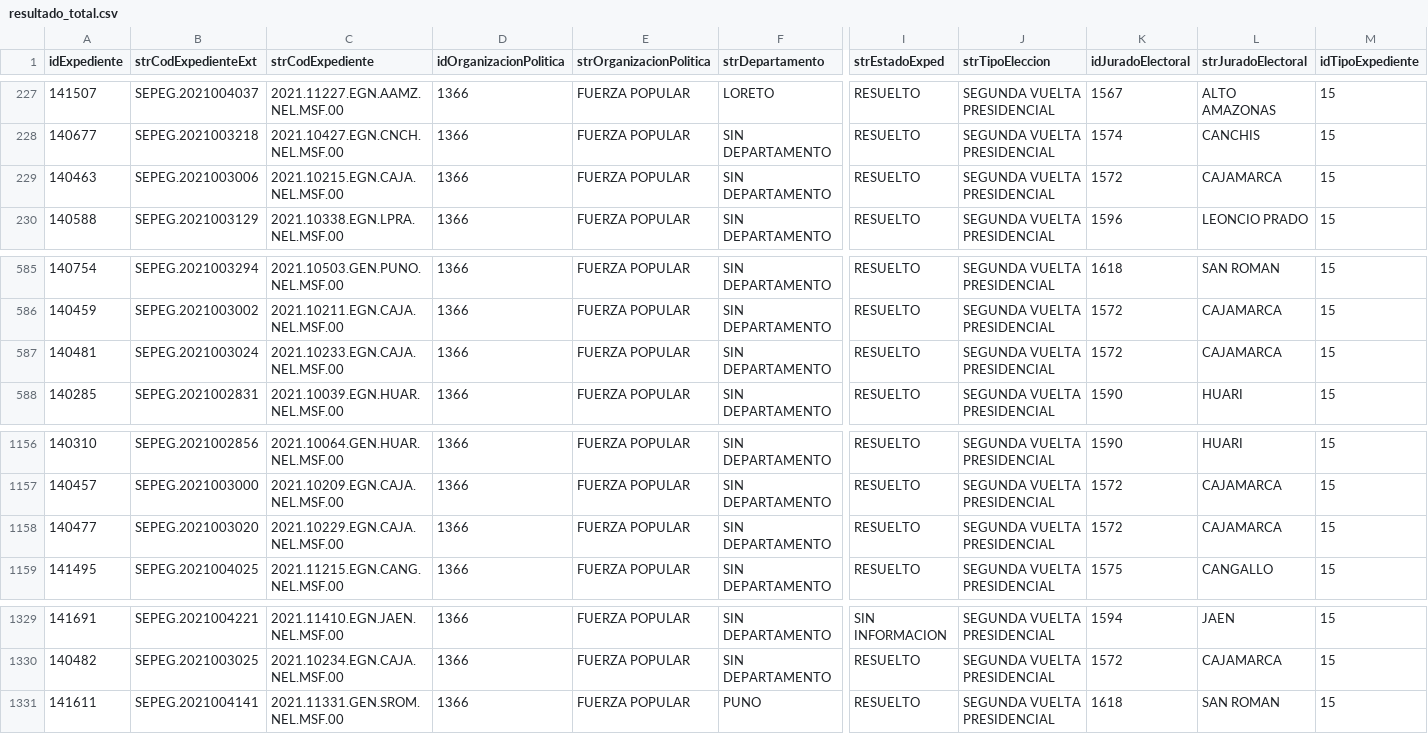
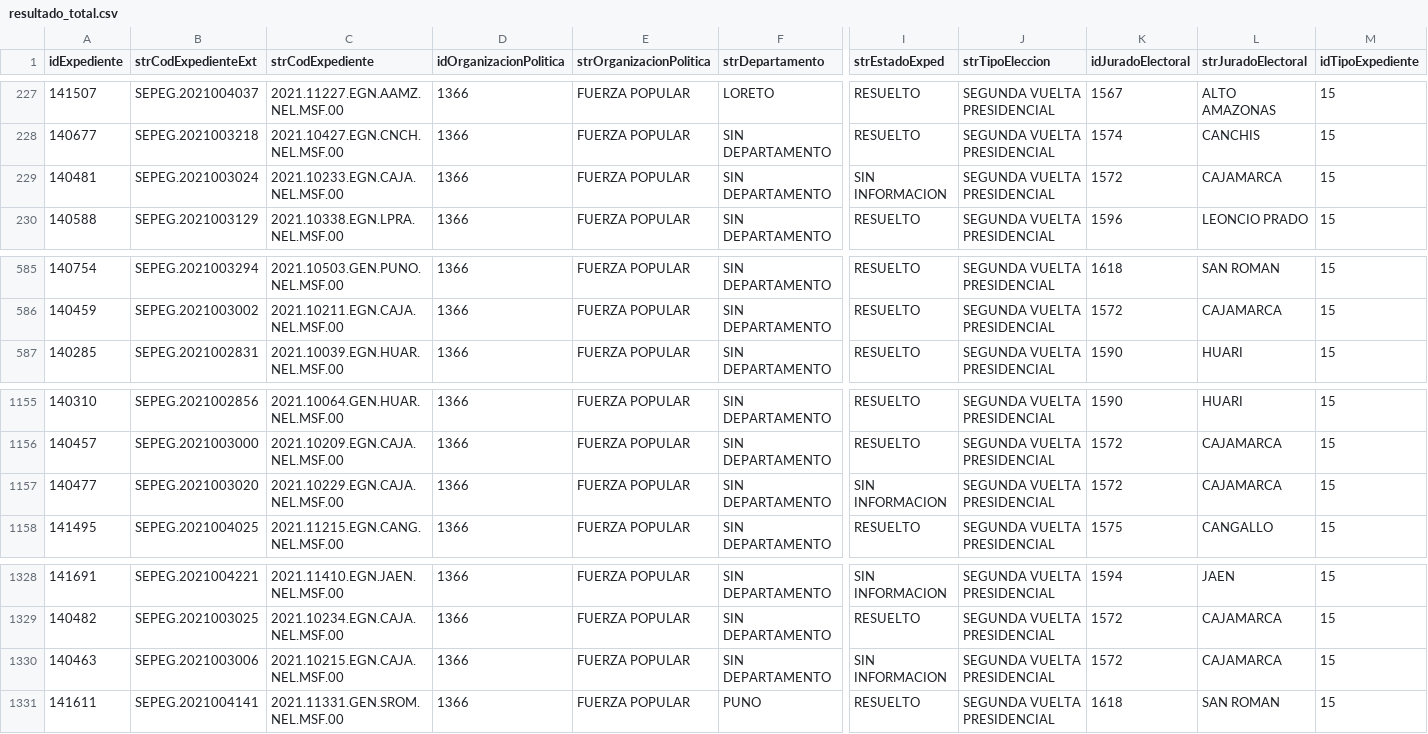
Before and after one commit to GenyLeong/nulidad_electoral, a CSV file: resultado_total.csv, drawn as a sheet; only a part is shown, gaps mark what is left out; removed rows and columns are numbered as before the commit, all else as after; rows hold the shown columns only; the diff names each change by its address in the sheet, - before the commit and + after, or states it on an @@ line.

```diff
--- a/resultado_total.csv
+++ b/resultado_total.csv
-A229 (idExpediente): 140463
+A229 (idExpediente): 140481
-B229 (strCodExpedienteExt): SEPEG.2021003006
+B229 (strCodExpedienteExt): SEPEG.2021003024
-C229 (strCodExpediente): 2021.10215.EGN.CAJA.NEL.MSF.00
+C229 (strCodExpediente): 2021.10233.EGN.CAJA.NEL.MSF.00
-I229 (strEstadoExped): RESUELTO
+I229 (strEstadoExped): SIN INFORMACION
-row 587: 140481 | SEPEG.2021003024 | 2021.10233.EGN.CAJA.NEL.MSF.00 | 1366 | FUERZA POPULAR | SIN DEPARTAMENTO | RESUELTO | SEGUNDA VUELTA PRESIDENCIAL | 1572 | CAJAMARCA | 15
-I1157 (strEstadoExped): RESUELTO
+I1157 (strEstadoExped): SIN INFORMACION
+row 1330: 140463 | SEPEG.2021003006 | 2021.10215.EGN.CAJA.NEL.MSF.00 | 1366 | FUERZA POPULAR | SIN DEPARTAMENTO | SIN INFORMACION | SEGUNDA VUELTA PRESIDENCIAL | 1572 | CAJAMARCA | 15
```
Also changed, not shown: tabla_FP.csv.
